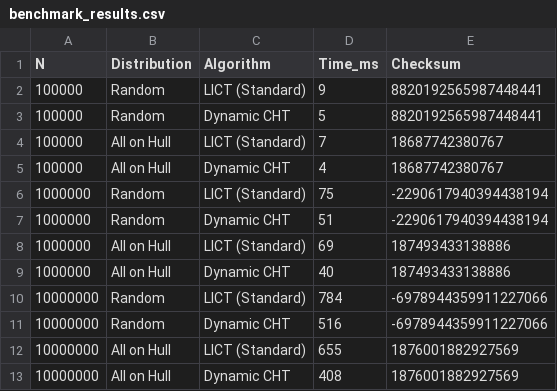
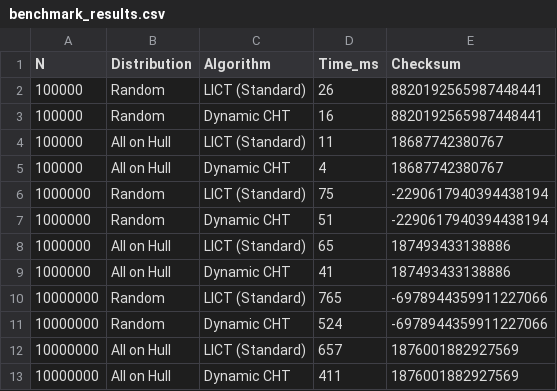
Before and after one commit to chnlich/lichao-tree, a CSV file: benchmark_results.csv, drawn as a sheet.

```diff
--- a/benchmark_results.csv
+++ b/benchmark_results.csv
@@ -1,5 +1,5 @@
 N,Distribution,Algorithm,Time_ms,Checksum
-100000,Random,LICT (Standard),9,8820192565987448441
-100000,Random,Dynamic CHT,5,8820192565987448441
-100000,All on Hull,LICT (Standard),7,18687742380767
+100000,Random,LICT (Standard),26,8820192565987448441
+100000,Random,Dynamic CHT,16,8820192565987448441
+100000,All on Hull,LICT (Standard),11,18687742380767
 100000,All on Hull,Dynamic CHT,4,18687742380767
@@ -7,7 +7,7 @@ N,Distribution,Algorithm,Time_ms,Checksum
 1000000,Random,Dynamic CHT,51,-2290617940394438194
-1000000,All on Hull,LICT (Standard),69,187493433138886
-1000000,All on Hull,Dynamic CHT,40,187493433138886
-10000000,Random,LICT (Standard),784,-6978944359911227066
-10000000,Random,Dynamic CHT,516,-6978944359911227066
-10000000,All on Hull,LICT (Standard),655,1876001882927569
-10000000,All on Hull,Dynamic CHT,408,1876001882927569
+1000000,All on Hull,LICT (Standard),65,187493433138886
+1000000,All on Hull,Dynamic CHT,41,187493433138886
+10000000,Random,LICT (Standard),765,-6978944359911227066
+10000000,Random,Dynamic CHT,524,-6978944359911227066
+10000000,All on Hull,LICT (Standard),657,1876001882927569
+10000000,All on Hull,Dynamic CHT,411,1876001882927569
```
Also changed, not shown: 10 other files.
